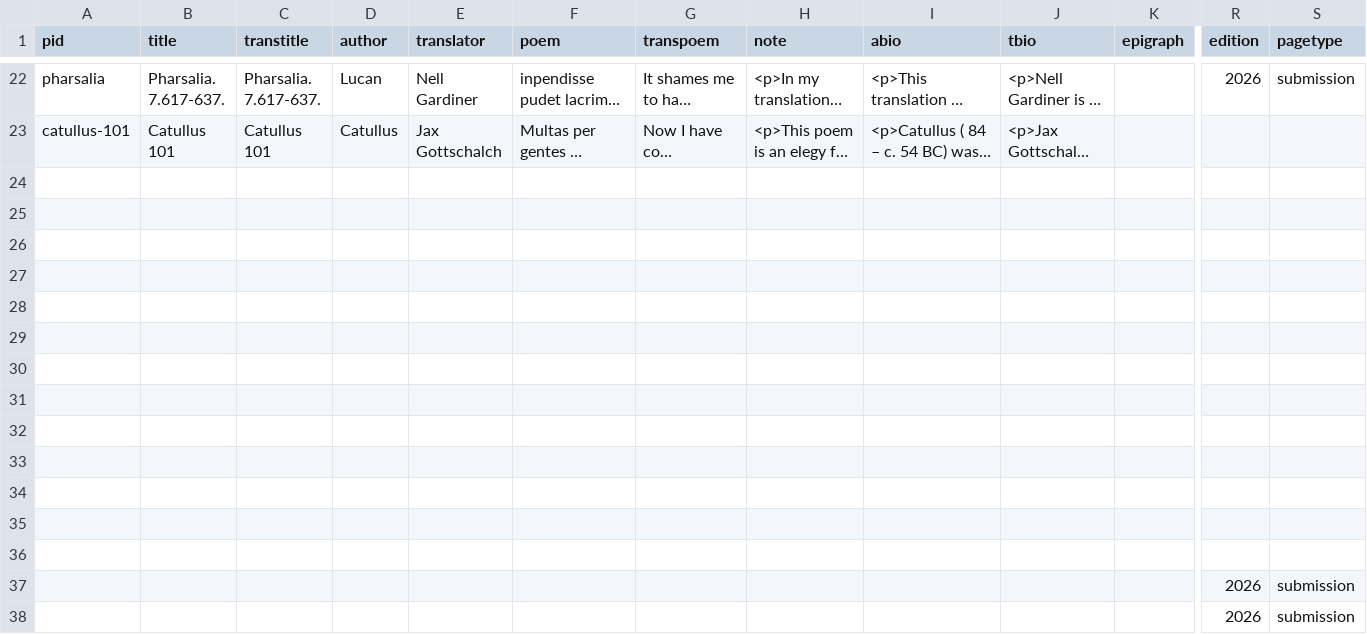
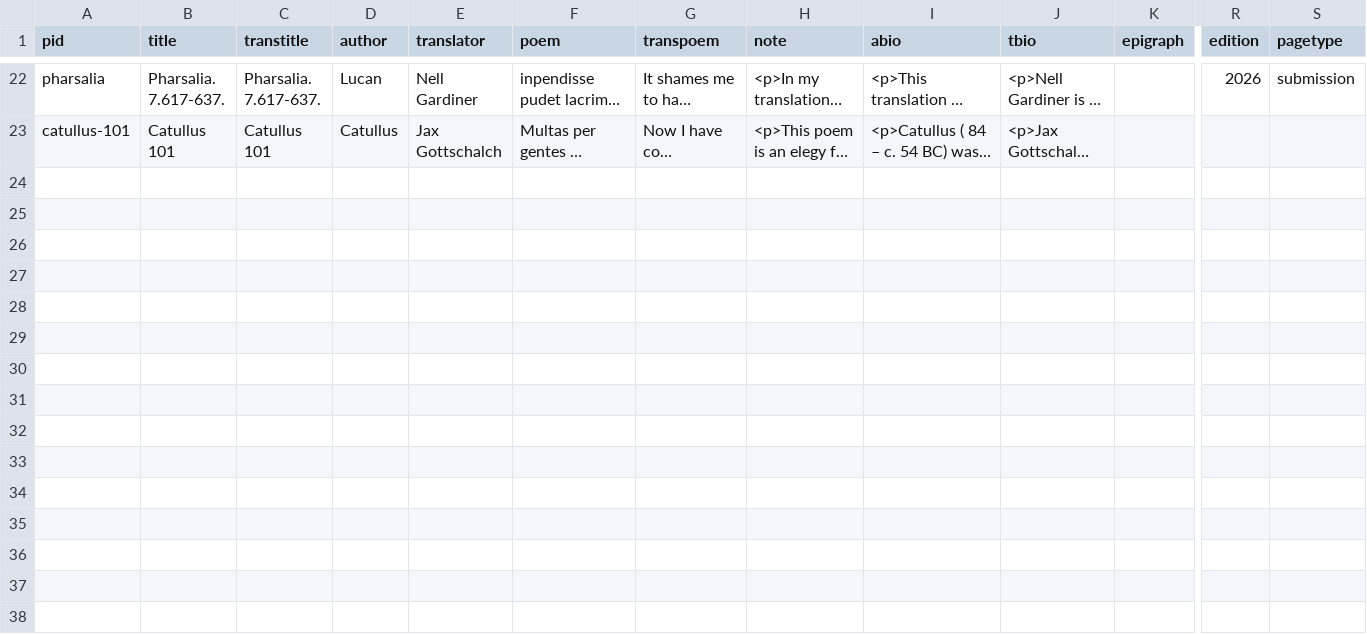
Before and after one commit to double-speak/doublespeak.github.io, a CSV file: _data/issues/poems_2026.csv, drawn as a sheet; only a part is shown, gaps mark what is left out; long unchanged cells end in …; rows hold the shown columns only; the diff names each change by its address in the sheet, - before the commit and + after, or states it on an @@ line.

Commit message:
Replace poems_2026.csv in _data and _data/issues with cleared formatting and delete extraneous poems_2026.csv in source folder

```diff
--- a/_data/issues/poems_2026.csv
+++ b/_data/issues/poems_2026.csv
-row 24: (empty)
-row 25: (empty)
-row 26: (empty)
-row 27: (empty)
-row 28: (empty)
-row 29: (empty)
-row 30: (empty)
-row 31: (empty)
-row 32: (empty)
-row 33: (empty)
-row 34: (empty)
-row 35: (empty)
-row 36: (empty)
-row 37:  |  |  |  |  |  |  |  |  |  |  | 2026 | submission
-row 38:  |  |  |  |  |  |  |  |  |  |  | 2026 | submission
```
Also changed, not shown: _data/poems_2026.csv, 1 other file.
